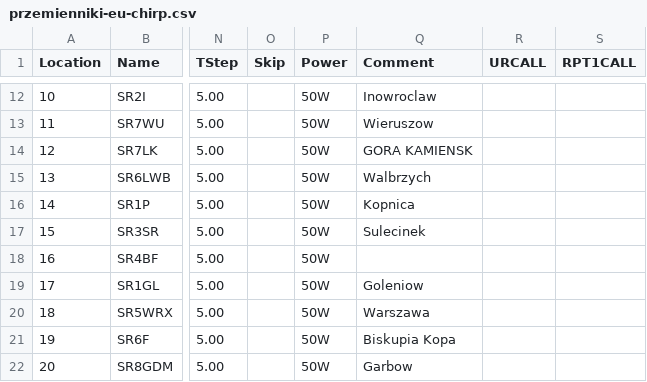
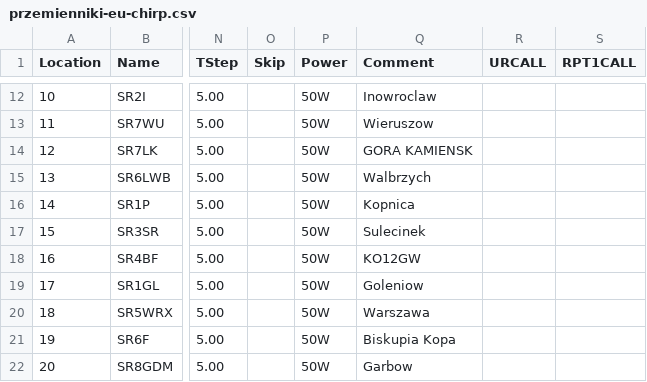
Before and after one commit to przemienniki/baza-przemiennikow, a CSV file: przemienniki-eu-chirp.csv, drawn as a sheet; only a part is shown, gaps mark what is left out; the diff names each change by its address in the sheet, - before the commit and + after, or states it on an @@ line.

```diff
--- a/przemienniki-eu-chirp.csv
+++ b/przemienniki-eu-chirp.csv
-Q18 (Comment): (empty)
+Q18 (Comment): KO12GW
```
Also changed, not shown: przemienniki-eu.csv, 1 other file.
